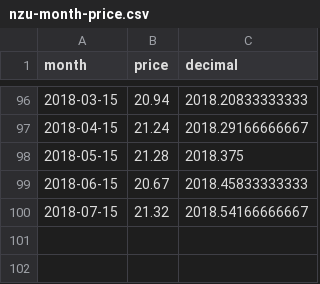
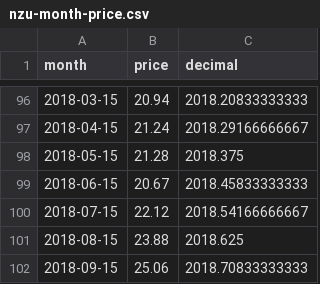
Before and after one commit to theecanmole/nzu, a CSV file: nzu-month-price.csv, drawn as a sheet; only a part is shown, gaps mark what is left out.

```diff
--- a/nzu-month-price.csv
+++ b/nzu-month-price.csv
@@ -99,2 +99,4 @@
 2018-06-15,20.67,2018.45833333333
-2018-07-15,21.32,2018.54166666667
+2018-07-15,22.12,2018.54166666667
+2018-08-15,23.88,2018.625
+2018-09-15,25.06,2018.70833333333
```
Also changed, not shown: nzu-edited-raw-prices-data.csv, nzu-weekly-prices-data.csv, 2 other files.
